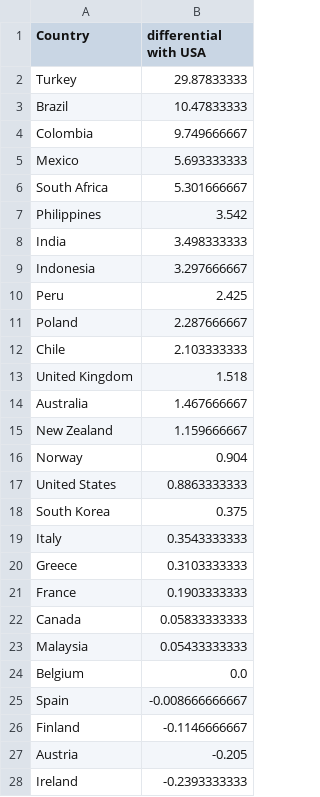
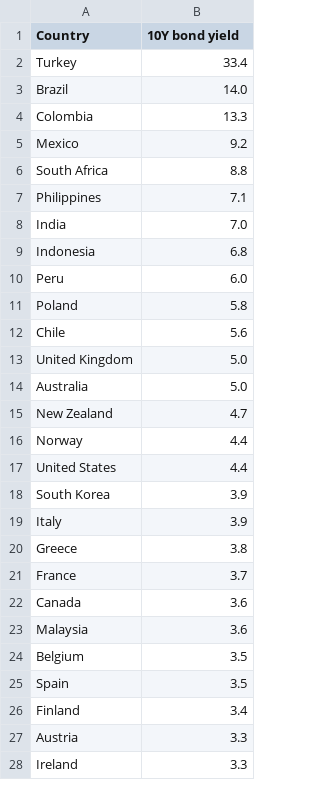
Before and after one commit to RamitChutani/country-rank-analysis, a CSV file: data/static/bond_10y_differentials.csv, drawn as a sheet; only a part is shown; the diff covers the shown part only.

Commit message:
fix data errors and add downloadable excel file

```diff
--- a/data/static/bond_10y_differentials.csv
+++ b/data/static/bond_10y_differentials.csv
@@ -1,28 +1,28 @@
-Country,differential with USA
-Turkey,29.87833333
-Brazil,10.47833333
-Colombia,9.749666667
-Mexico,5.693333333
-South Africa,5.301666667
-Philippines,3.542
-India,3.498333333
-Indonesia,3.297666667
-Peru,2.425
-Poland,2.287666667
-Chile,2.103333333
-United Kingdom,1.518
-Australia,1.467666667
-New Zealand,1.159666667
-Norway,0.904
-United States,0.8863333333
-South Korea,0.375
-Italy,0.3543333333
-Greece,0.3103333333
-France,0.1903333333
-Canada,0.05833333333
-Malaysia,0.05433333333
-Belgium,0.0
-Spain,-0.008666666667
-Finland,-0.1146666667
-Austria,-0.205
-Ireland,-0.2393333333
+Country,10Y bond yield
+Turkey,33.4
+Brazil,14.0
+Colombia,13.3
+Mexico,9.2
+South Africa,8.8
+Philippines,7.1
+India,7.0
+Indonesia,6.8
+Peru,6.0
+Poland,5.8
+Chile,5.6
+United Kingdom,5.0
+Australia,5.0
+New Zealand,4.7
+Norway,4.4
+United States,4.4
+South Korea,3.9
+Italy,3.9
+Greece,3.8
+France,3.7
+Canada,3.6
+Malaysia,3.6
+Belgium,3.5
+Spain,3.5
+Finland,3.4
+Austria,3.3
+Ireland,3.3
```
Also changed, not shown: 11 edited cells elsewhere in this file, 47 other files.
